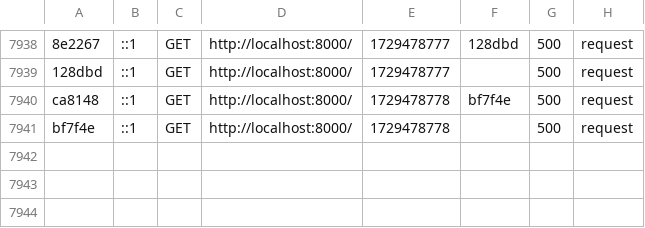
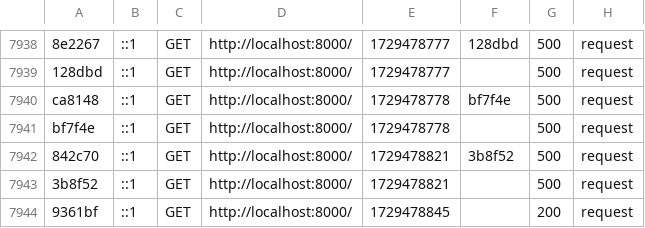
Before and after one commit to BhoyeBah/daara, a CSV file: var/cache/dev/profiler/index.csv, drawn as a sheet; only a part is shown, gaps mark what is left out; the diff names each change by its address in the sheet, - before the commit and + after, or states it on an @@ line.

Commit message:
tableau de board

```diff
--- a/var/cache/dev/profiler/index.csv
+++ b/var/cache/dev/profiler/index.csv
+row 7942: 842c70 | ::1 | GET | http://localhost:8000/ | 1729478821 | 3b8f52 | 500 | request
+row 7943: 3b8f52 | ::1 | GET | http://localhost:8000/ | 1729478821 |  | 500 | request
+row 7944: 9361bf | ::1 | GET | http://localhost:8000/ | 1729478845 |  | 200 | request
```
Also changed, not shown: 3 other files.
